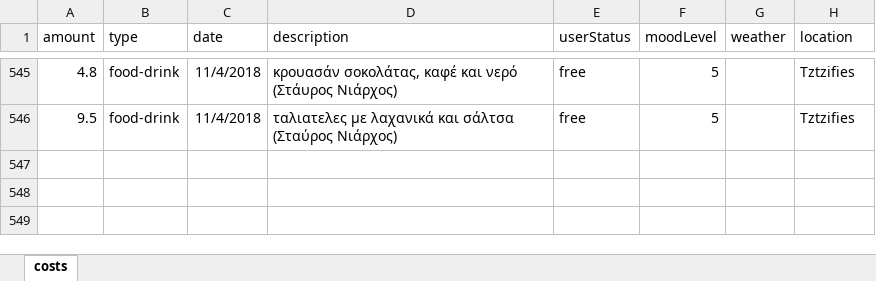
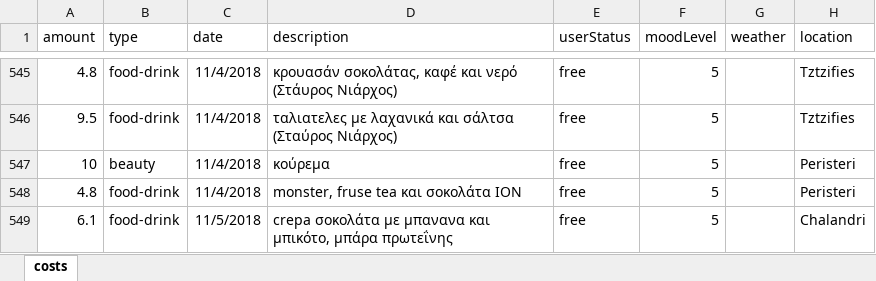
Before and after one commit to Stamanos/Financial-Organization, an Excel workbook: DataBase/costs.xlsx, sheet costs, drawn as a sheet; only a part is shown, gaps mark what is left out; values as stored, in another font and other column widths than the file's, no borders; table styles not drawn; the diff names each change by its address in the sheet, - before the commit and + after, or states it on an @@ line.

Commit message:
update database

```diff
--- a/DataBase/costs.xlsx (sheet costs)
+++ b/DataBase/costs.xlsx (sheet costs)
+row 547: 10 | beauty | 11/4/2018 | κούρεμα | free | 5 |  | Peristeri
+row 548: 4.8 | food-drink | 11/4/2018 | monster, fruse tea και σοκολάτα ΙΟΝ | free | 5 |  | Peristeri
+row 549: 6.1 | food-drink | 11/5/2018 | crepa σοκολάτα με μπανανα και μπικότο, μπάρα πρωτεΐνης | free | 5 |  | Chalandri
```
